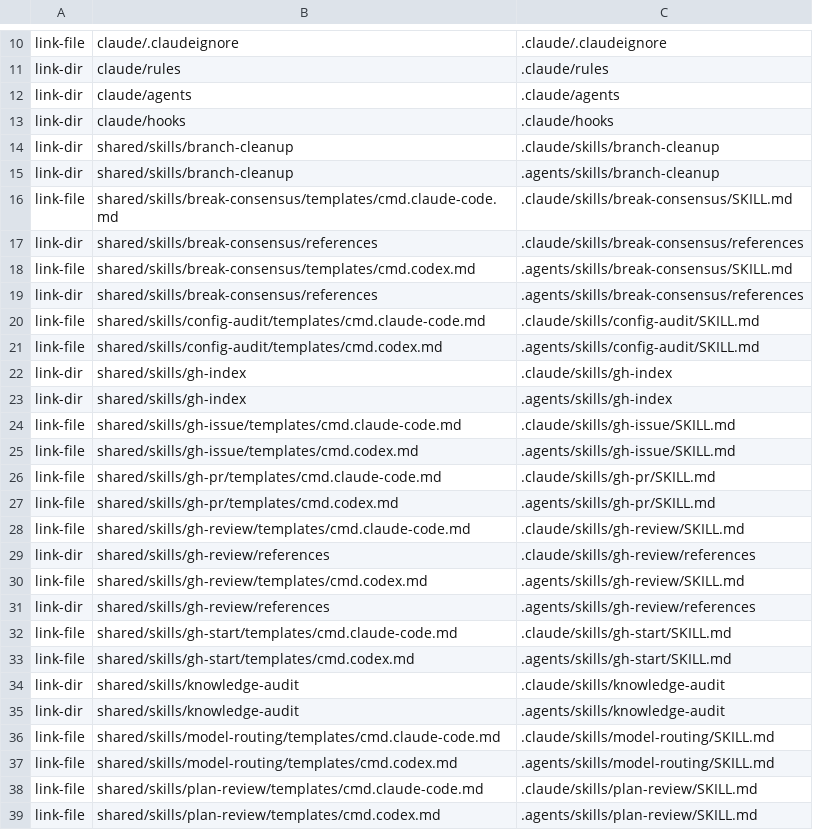
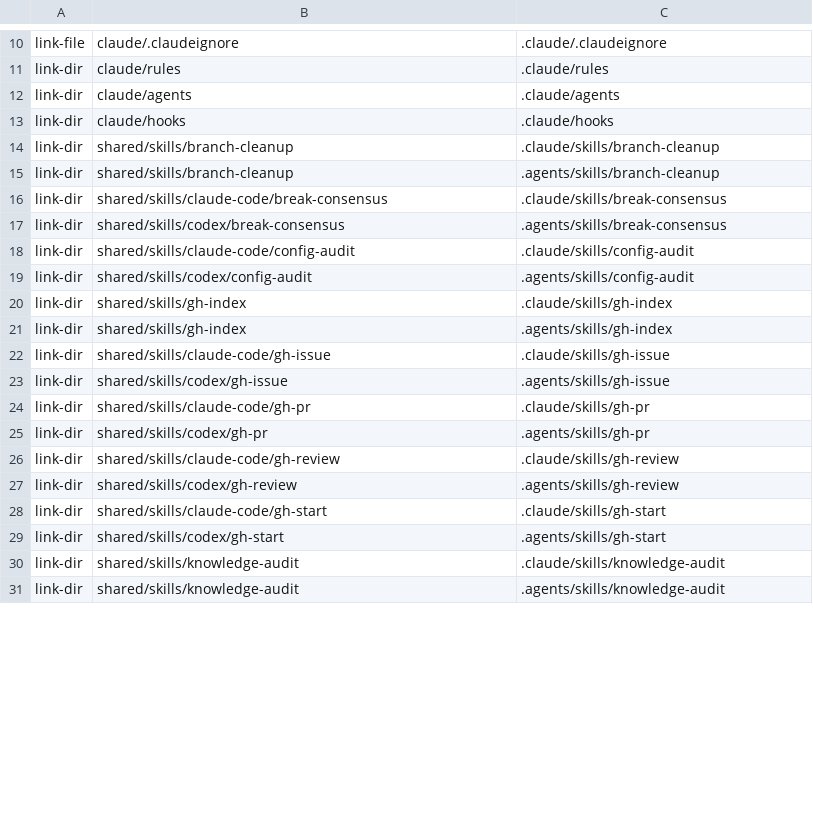
Before and after one commit to trow126/agents-toolkit, a TSV file: install/manifest.tsv, drawn as a sheet; only a part is shown, gaps mark what is left out; the diff covers the shown part only.

Commit message:
fix: restore shared skill discovery
Install per-agent variants as directory links containing regular SKILL.md files so Codex discovers them.

Migrate the legacy file-link topology only when it exactly matches generated state, preserve user-owned directories, and align validators, metrics, inventories, and contract tests.

```diff
--- a/install/manifest.tsv
+++ b/install/manifest.tsv
@@ -15,25 +15,17 @@ link-dir	shared/skills/branch-cleanup	.claude/skills/branch-cleanup
 link-dir	shared/skills/branch-cleanup	.agents/skills/branch-cleanup
-link-file	shared/skills/break-consensus/templates/cmd.claude-code.md	.claude/skills/break-consensus/SKILL.md
-link-dir	shared/skills/break-consensus/references	.claude/skills/break-consensus/references
-link-file	shared/skills/break-consensus/templates/cmd.codex.md	.agents/skills/break-consensus/SKILL.md
-link-dir	shared/skills/break-consensus/references	.agents/skills/break-consensus/references
-link-file	shared/skills/config-audit/templates/cmd.claude-code.md	.claude/skills/config-audit/SKILL.md
-link-file	shared/skills/config-audit/templates/cmd.codex.md	.agents/skills/config-audit/SKILL.md
+link-dir	shared/skills/claude-code/break-consensus	.claude/skills/break-consensus
+link-dir	shared/skills/codex/break-consensus	.agents/skills/break-consensus
+link-dir	shared/skills/claude-code/config-audit	.claude/skills/config-audit
+link-dir	shared/skills/codex/config-audit	.agents/skills/config-audit
 link-dir	shared/skills/gh-index	.claude/skills/gh-index
 link-dir	shared/skills/gh-index	.agents/skills/gh-index
-link-file	shared/skills/gh-issue/templates/cmd.claude-code.md	.claude/skills/gh-issue/SKILL.md
-link-file	shared/skills/gh-issue/templates/cmd.codex.md	.agents/skills/gh-issue/SKILL.md
-link-file	shared/skills/gh-pr/templates/cmd.claude-code.md	.claude/skills/gh-pr/SKILL.md
-link-file	shared/skills/gh-pr/templates/cmd.codex.md	.agents/skills/gh-pr/SKILL.md
-link-file	shared/skills/gh-review/templates/cmd.claude-code.md	.claude/skills/gh-review/SKILL.md
-link-dir	shared/skills/gh-review/references	.claude/skills/gh-review/references
-link-file	shared/skills/gh-review/templates/cmd.codex.md	.agents/skills/gh-review/SKILL.md
-link-dir	shared/skills/gh-review/references	.agents/skills/gh-review/references
-link-file	shared/skills/gh-start/templates/cmd.claude-code.md	.claude/skills/gh-start/SKILL.md
-link-file	shared/skills/gh-start/templates/cmd.codex.md	.agents/skills/gh-start/SKILL.md
+link-dir	shared/skills/claude-code/gh-issue	.claude/skills/gh-issue
+link-dir	shared/skills/codex/gh-issue	.agents/skills/gh-issue
+link-dir	shared/skills/claude-code/gh-pr	.claude/skills/gh-pr
+link-dir	shared/skills/codex/gh-pr	.agents/skills/gh-pr
+link-dir	shared/skills/claude-code/gh-review	.claude/skills/gh-review
+link-dir	shared/skills/codex/gh-review	.agents/skills/gh-review
+link-dir	shared/skills/claude-code/gh-start	.claude/skills/gh-start
+link-dir	shared/skills/codex/gh-start	.agents/skills/gh-start
 link-dir	shared/skills/knowledge-audit	.claude/skills/knowledge-audit
 link-dir	shared/skills/knowledge-audit	.agents/skills/knowledge-audit
-link-file	shared/skills/model-routing/templates/cmd.claude-code.md	.claude/skills/model-routing/SKILL.md
-link-file	shared/skills/model-routing/templates/cmd.codex.md	.agents/skills/model-routing/SKILL.md
-link-file	shared/skills/plan-review/templates/cmd.claude-code.md	.claude/skills/plan-review/SKILL.md
-link-file	shared/skills/plan-review/templates/cmd.codex.md	.agents/skills/plan-review/SKILL.md
```
Also changed, not shown: 6 added rows and 2 removed rows elsewhere in this file, docs/reports/inventory-elements.tsv, 28 other files.
